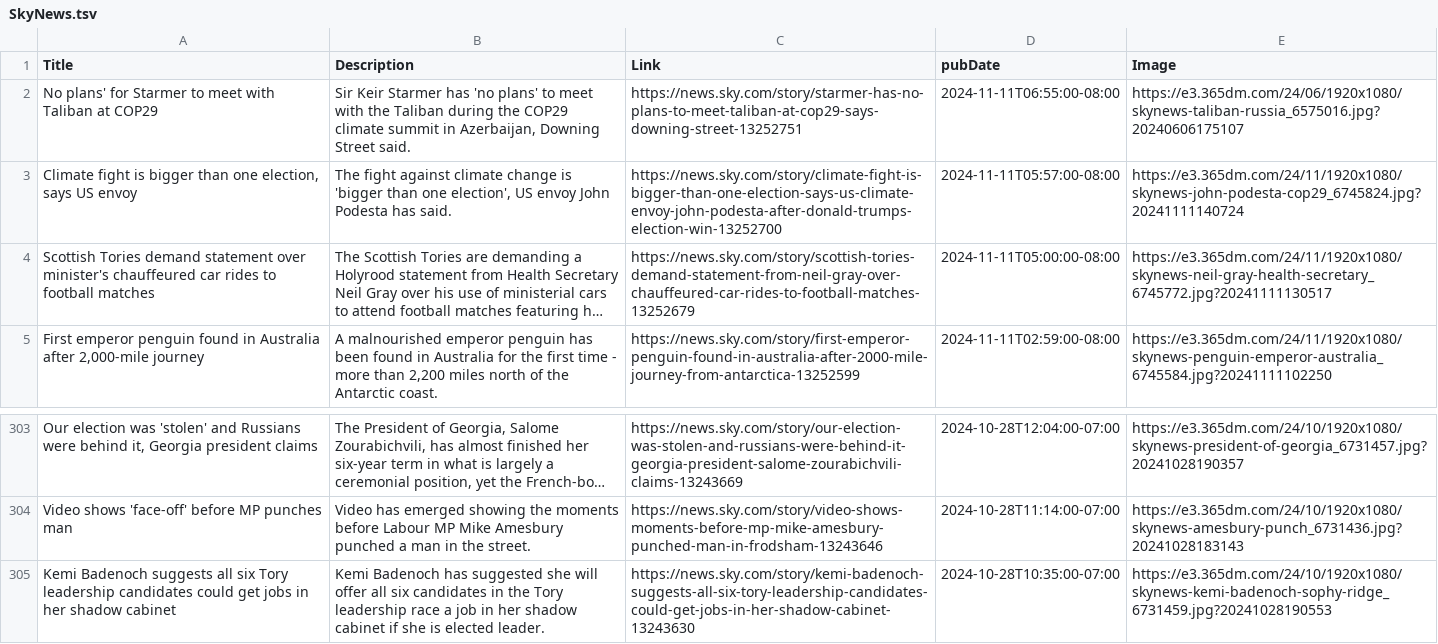
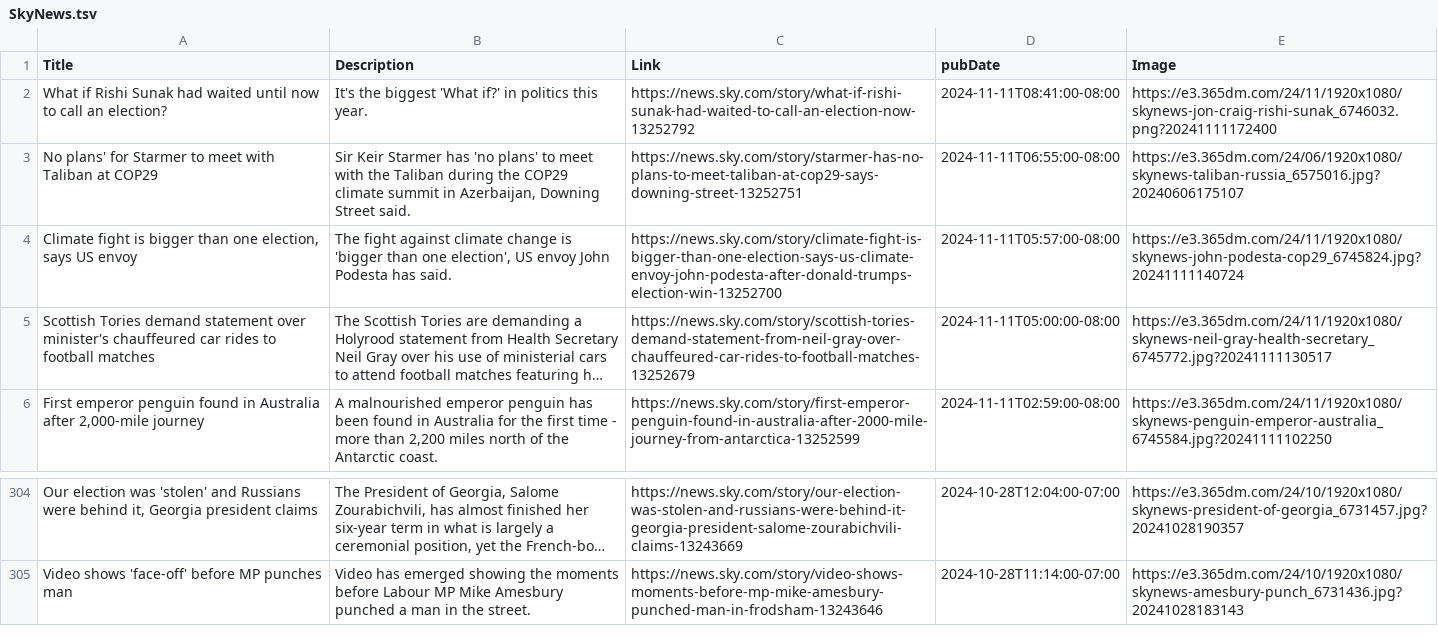
Before and after one commit to NewsCorpGSOC/newscorpgsoc.github.io, a TSV file: GoogleSheets/SkyNews.tsv, drawn as a sheet; only a part is shown, gaps mark what is left out; long unchanged cells end in …; removed rows and columns are numbered as before the commit, all else as after; the diff names each change by its address in the sheet, - before the commit and + after, or states it on an @@ line.

Commit message:
Routine update of SkyNews TSV file

```diff
--- a/GoogleSheets/SkyNews.tsv
+++ b/GoogleSheets/SkyNews.tsv
+row 2: What if Rishi Sunak had waited until now to call an election? | It's the biggest 'What if?' in politics this year. | https://news.sky.com/story/what-if-rishi-sunak-had-waited-to-call-an-election-now-13252792 | 2024-11-11T08:41:00-08:00 | https://e3.365dm.com/24/11/1920x1080/skynews-jon-craig-rishi-sunak_6746032.png?20241111172400
-row 305: Kemi Badenoch suggests all six Tory leadership candidates could get jobs in her shadow cabinet | Kemi Badenoch has suggested she will offer all six candidates in the Tory leadership race a job in her shadow cabinet if she is elected leader. | https://news.sky.com/story/kemi-badenoch-suggests-all-six-tory-leadership-candidates-could-get-jobs-in-her-shadow-cabinet-13243630 | 2024-10-28T10:35:00-07:00 | https://e3.365dm.com/24/10/1920x1080/skynews-kemi-badenoch-sophy-ridge_6731459.jpg?20241028190553
```
